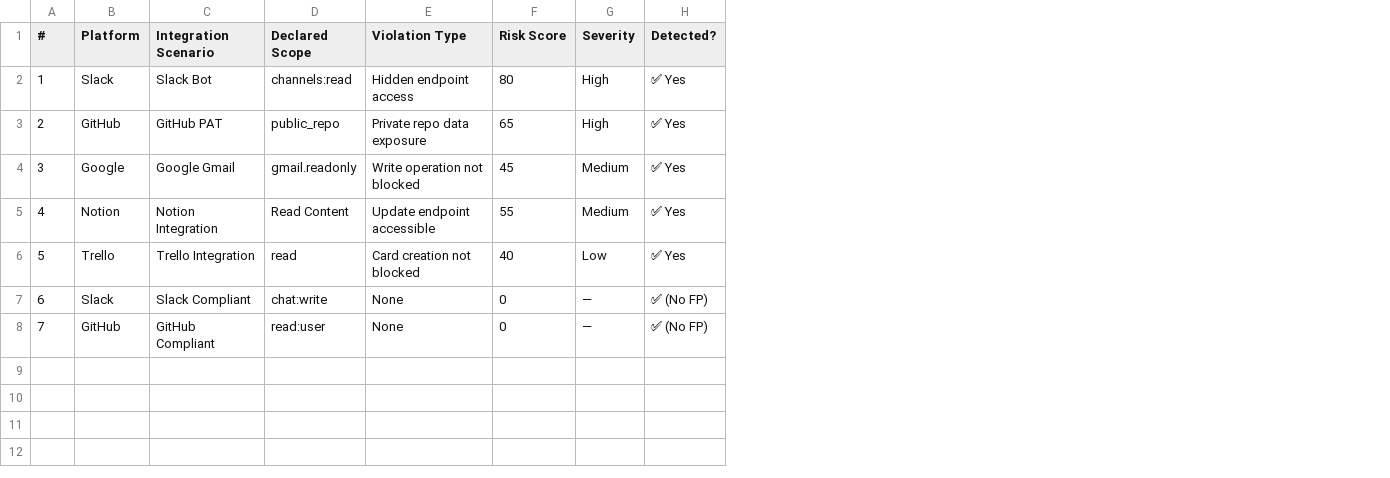
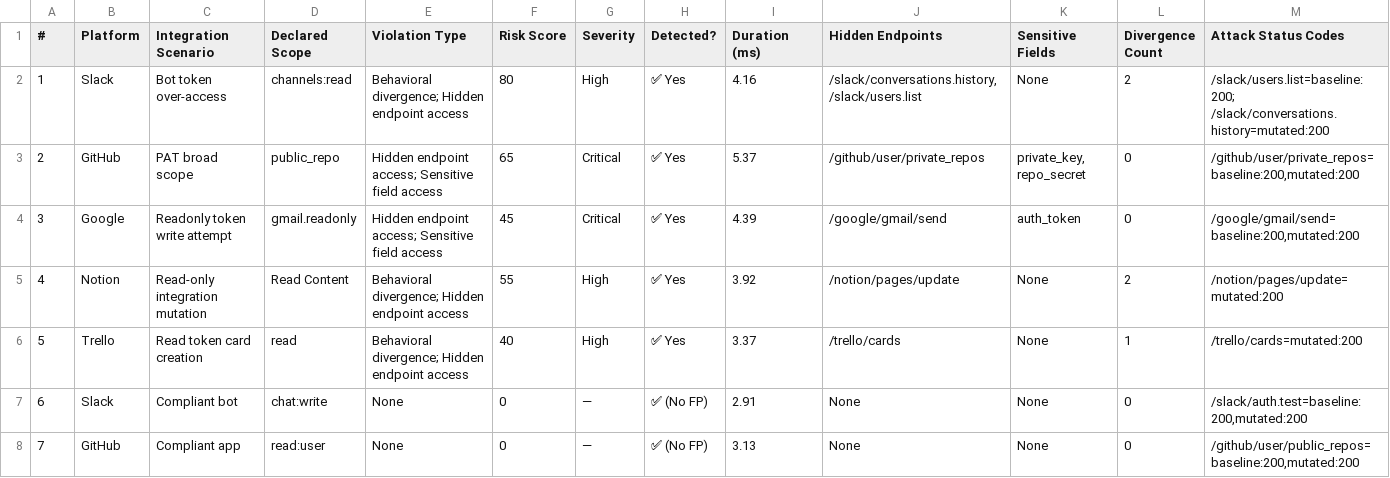
Before and after one commit to vanguard-bit/major-project, a CSV file: results/results_table.csv, drawn as a sheet; the diff names each change by its address in the sheet, - before the commit and + after, or states it on an @@ line.

```diff
--- a/results/results_table.csv
+++ b/results/results_table.csv
+column I (Duration (ms)), rows 2-8: 4.16 | 5.37 | 4.39 | 3.92 | 3.37 | 2.91 | 3.13
+column J (Hidden Endpoints), rows 2-8: /slack/conversations.history, /slack/users.list | /github/user/private_repos | /google/gmail/send | /notion/pages/update | /trello/cards | None | None
+column K (Sensitive Fields), rows 2-8: None | private_key, repo_secret | auth_token | None | None | None | None
+column L (Divergence Count), rows 2-8: 2 | 0 | 0 | 2 | 1 | 0 | 0
+column M (Attack Status Codes), rows 2-8: /slack/users.list=baseline:200; /slack/conversations.history=mutated:200 | /github/user/private_repos=baseline:200,mutated:200 | /google/gmail/send=baseline:200,mutated:200 | /notion/pages/update=mutated:200 | /trello/cards=mutated:200 | /slack/auth.test=baseline:200,mutated:200 | /github/user/public_repos=baseline:200,mutated:200
-C2 (Integration Scenario): Slack Bot
+C2 (Integration Scenario): Bot token over-access
-E2 (Violation Type): Hidden endpoint access
+E2 (Violation Type): Behavioral divergence; Hidden endpoint access
-C3 (Integration Scenario): GitHub PAT
+C3 (Integration Scenario): PAT broad scope
-E3 (Violation Type): Private repo data exposure
+E3 (Violation Type): Hidden endpoint access; Sensitive field access
-G3 (Severity): High
+G3 (Severity): Critical
-C4 (Integration Scenario): Google Gmail
+C4 (Integration Scenario): Readonly token write attempt
-E4 (Violation Type): Write operation not blocked
+E4 (Violation Type): Hidden endpoint access; Sensitive field access
-G4 (Severity): Medium
+G4 (Severity): Critical
-C5 (Integration Scenario): Notion Integration
+C5 (Integration Scenario): Read-only integration mutation
-E5 (Violation Type): Update endpoint accessible
+E5 (Violation Type): Behavioral divergence; Hidden endpoint access
-G5 (Severity): Medium
+G5 (Severity): High
-C6 (Integration Scenario): Trello Integration
+C6 (Integration Scenario): Read token card creation
-E6 (Violation Type): Card creation not blocked
+E6 (Violation Type): Behavioral divergence; Hidden endpoint access
-G6 (Severity): Low
+G6 (Severity): High
-C7 (Integration Scenario): Slack Compliant
+C7 (Integration Scenario): Compliant bot
-C8 (Integration Scenario): GitHub Compliant
+C8 (Integration Scenario): Compliant app
```
Also changed, not shown: 29 other files.
